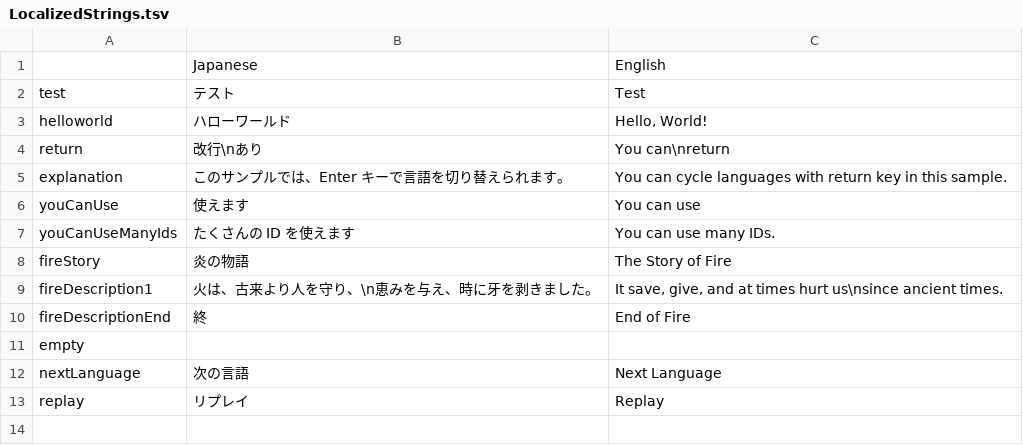
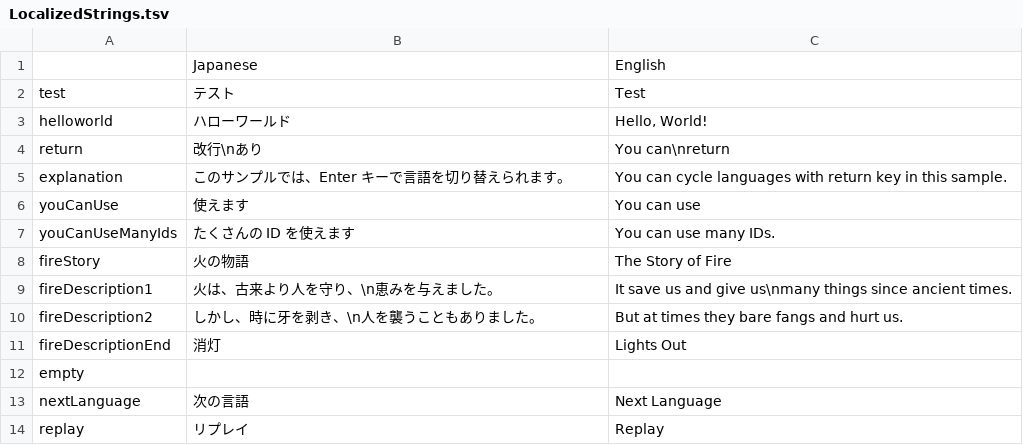
Before and after one commit to yutokun/Localizer, a TSV file: Assets/Localizer/LocalizedStrings.tsv, drawn as a sheet.

```diff
--- a/Assets/Localizer/LocalizedStrings.tsv
+++ b/Assets/Localizer/LocalizedStrings.tsv
@@ -7,5 +7,6 @@ youCanUse	使えます	You can use
 youCanUseManyIds	たくさんの ID を使えます	You can use many IDs.
-fireStory	炎の物語	The Story of Fire
-fireDescription1	火は、古来より人を守り、\n恵みを与え、時に牙を剥きました。	It save, give, and at times hurt us\nsince ancient times.
-fireDescriptionEnd	終	End of Fire
+fireStory	火の物語	The Story of Fire
+fireDescription1	火は、古来より人を守り、\n恵みを与えました。	It save us and give us\nmany things since ancient times.
+fireDescription2	しかし、時に牙を剥き、\n人を襲うこともありました。	But at times they bare fangs and hurt us.
+fireDescriptionEnd	消灯	Lights Out
 empty		
```
Also changed, not shown: 2 other files.
